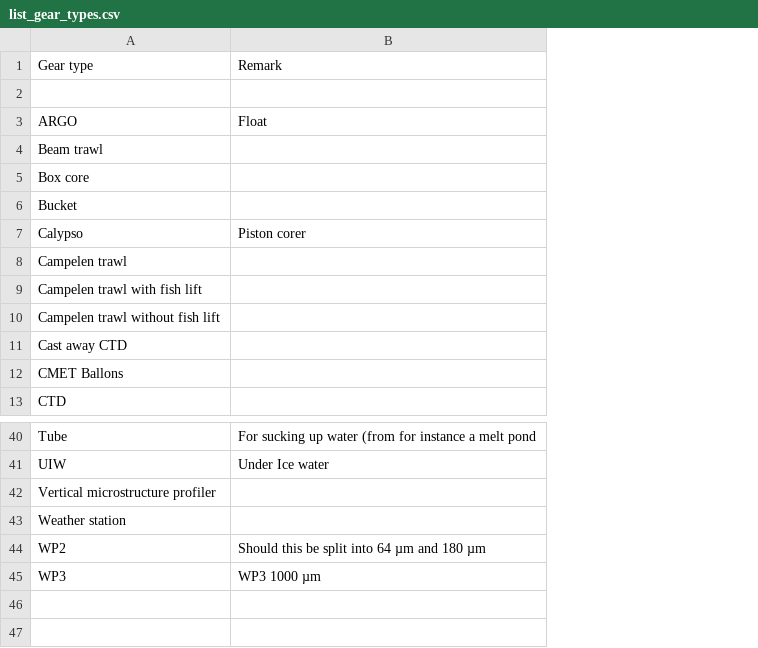
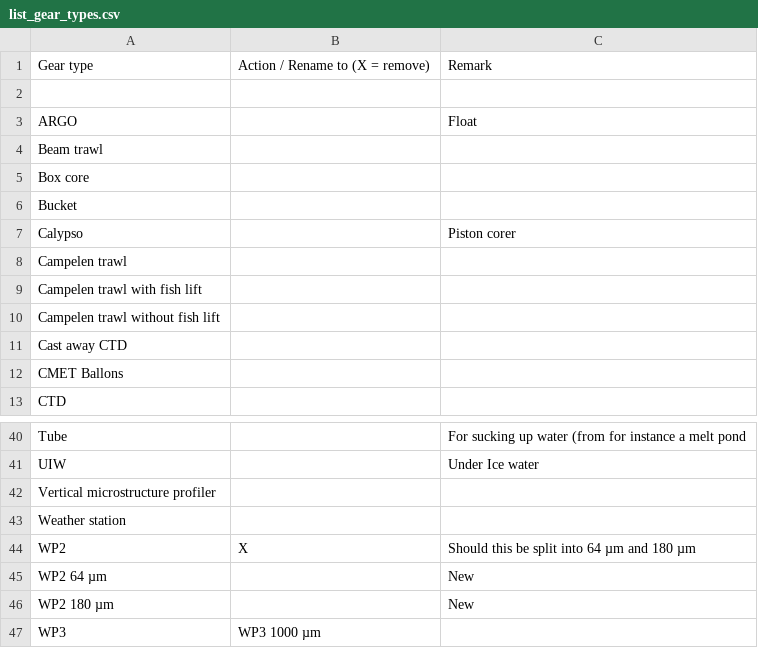
Before and after one commit to umeldt/darwinsheet, a CSV file: config/list_gear_types.csv, drawn as a sheet; only a part is shown, gaps mark what is left out; addresses are those after the commit; the diff names each change by its address in the sheet, - before the commit and + after, or states it on an @@ line.

Commit message:
Added comments from Anette

```diff
--- a/config/list_gear_types.csv
+++ b/config/list_gear_types.csv
+column B, row 1: Action / Rename to (X = remove); row 44: X; row 47: WP3 1000 µm
+row 45: WP2 64 µm |  | New
+row 46: WP2 180 µm |  | New
-C47: WP3 1000 µm
+C47: (empty)
```
